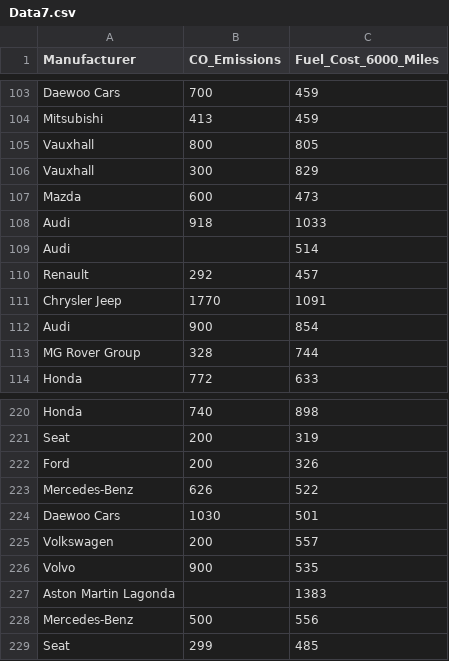
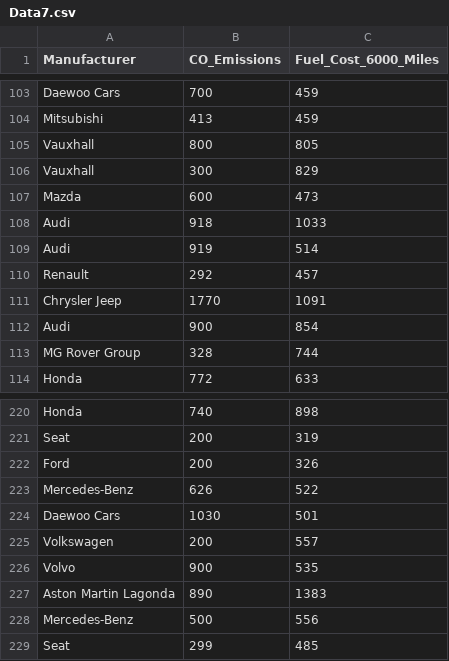
Before and after one commit to Filmsuphanut/Prob-Stat, a CSV file: HW3/Data7.csv, drawn as a sheet; only a part is shown, gaps mark what is left out.

```diff
--- a/HW3/Data7.csv
+++ b/HW3/Data7.csv
@@ -108,3 +108,3 @@ Mazda,600,473
 Audi,918,1033
-Audi,,514
+Audi,919,514
 Renault,292,457
@@ -226,3 +226,3 @@ Volkswagen,200,557
 Volvo,900,535
-Aston Martin Lagonda,,1383
+Aston Martin Lagonda,890,1383
 Mercedes-Benz,500,556
```
Also changed, not shown: 5 other files.
